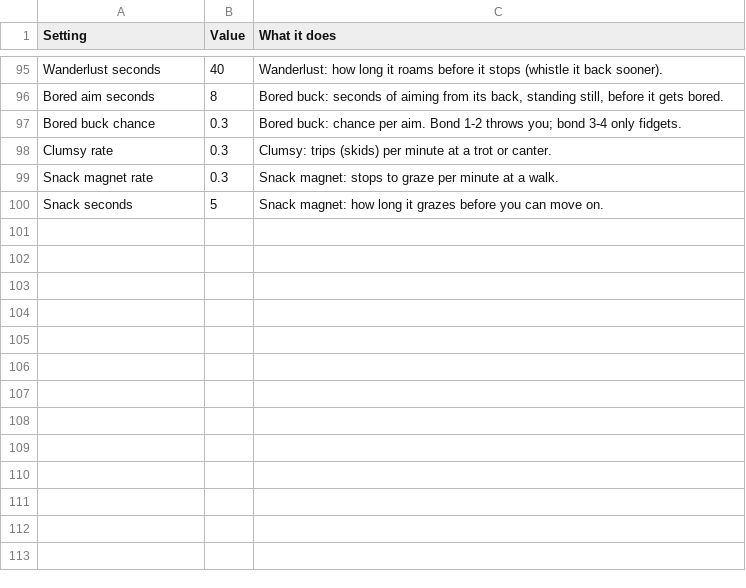
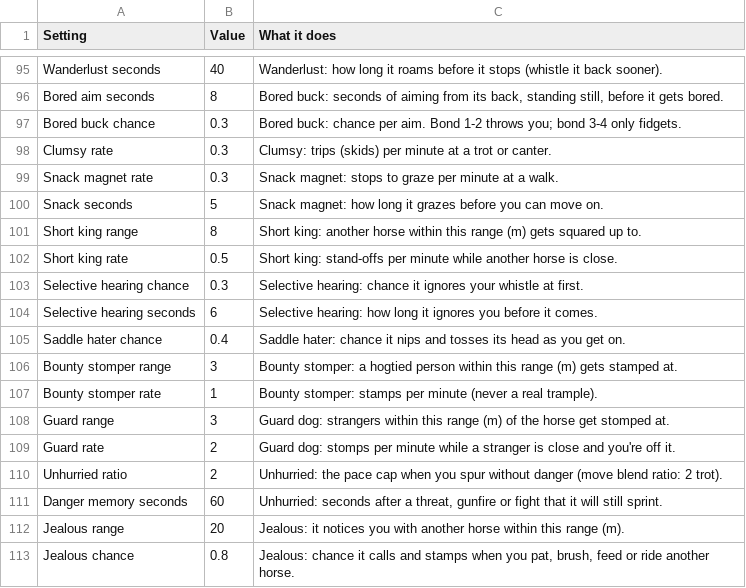
Before and after one commit to Navod-Madushanka/Horse_Personality_mod_RDR2, a CSV file: data/sheet-export/Behavior.csv, drawn as a sheet; only a part is shown, gaps mark what is left out.

```diff
--- a/data/sheet-export/Behavior.csv
+++ b/data/sheet-export/Behavior.csv
@@ -100 +100,14 @@ Snack magnet rate,0.3,Snack magnet: stops to graze per minute at a walk.
 Snack seconds,5,Snack magnet: how long it grazes before you can move on.
+Short king range,8,Short king: another horse within this range (m) gets squared up to.
+Short king rate,0.5,Short king: stand-offs per minute while another horse is close.
+Selective hearing chance,0.3,Selective hearing: chance it ignores your whistle at first.
+Selective hearing seconds,6,Selective hearing: how long it ignores you before it comes.
+Saddle hater chance,0.4,Saddle hater: chance it nips and tosses its head as you get on.
+Bounty stomper range,3,Bounty stomper: a hogtied person within this range (m) gets stamped at.
+Bounty stomper rate,1,Bounty stomper: stamps per minute (never a real trample).
+Guard range,3,Guard dog: strangers within this range (m) of the horse get stomped at.
+Guard rate,2,Guard dog: stomps per minute while a stranger is close and you're off it.
+Unhurried ratio,2,Unhurried: the pace cap when you spur without danger (move blend ratio: 2 trot).
+Danger memory seconds,60,"Unhurried: seconds after a threat, gunfire or fight that it will still sprint."
+Jealous range,20,Jealous: it notices you with another horse within this range (m).
+Jealous chance,0.8,"Jealous: chance it calls and stamps when you pat, brush, feed or ride another horse."
```
Also changed, not shown: data/sheet-export/Coats.csv, 17 other files.
